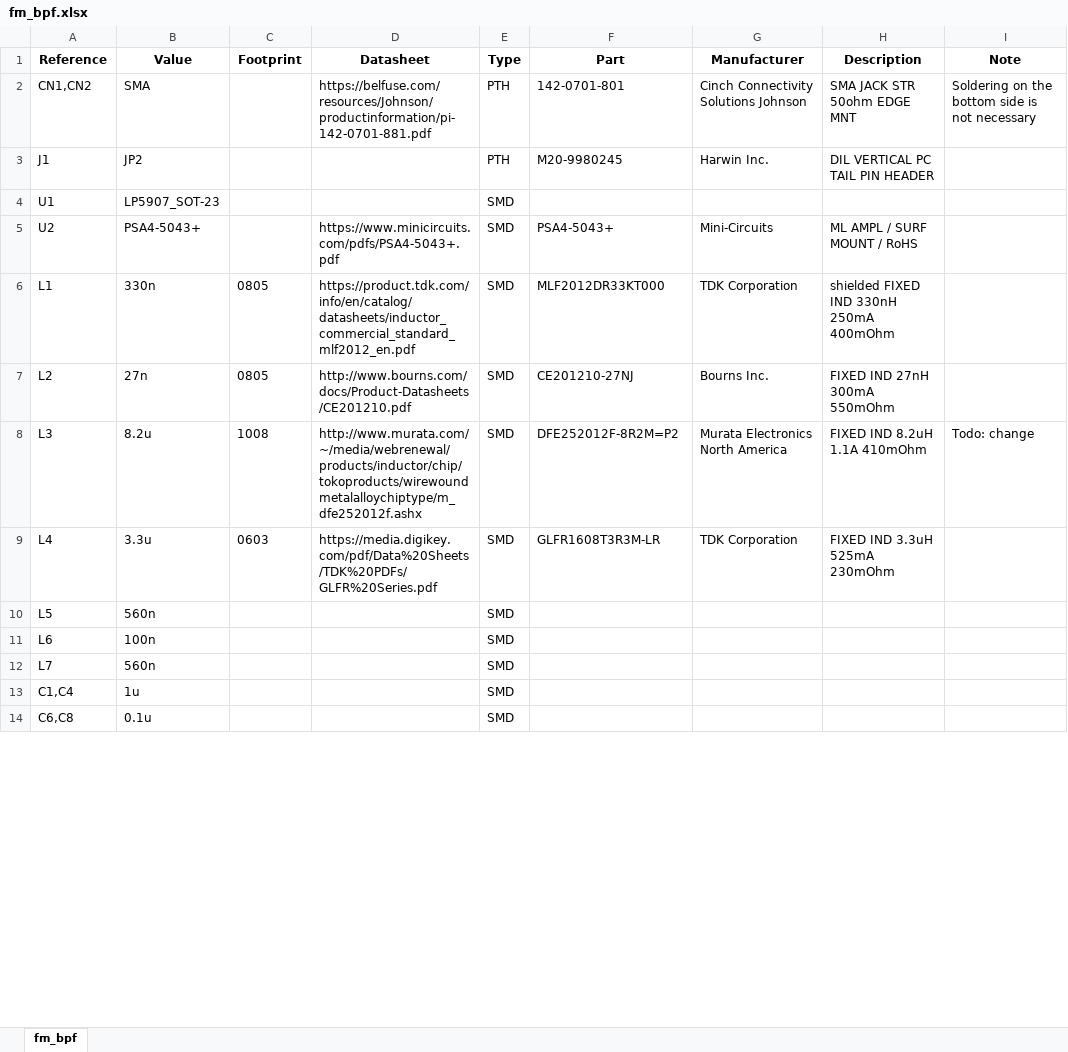
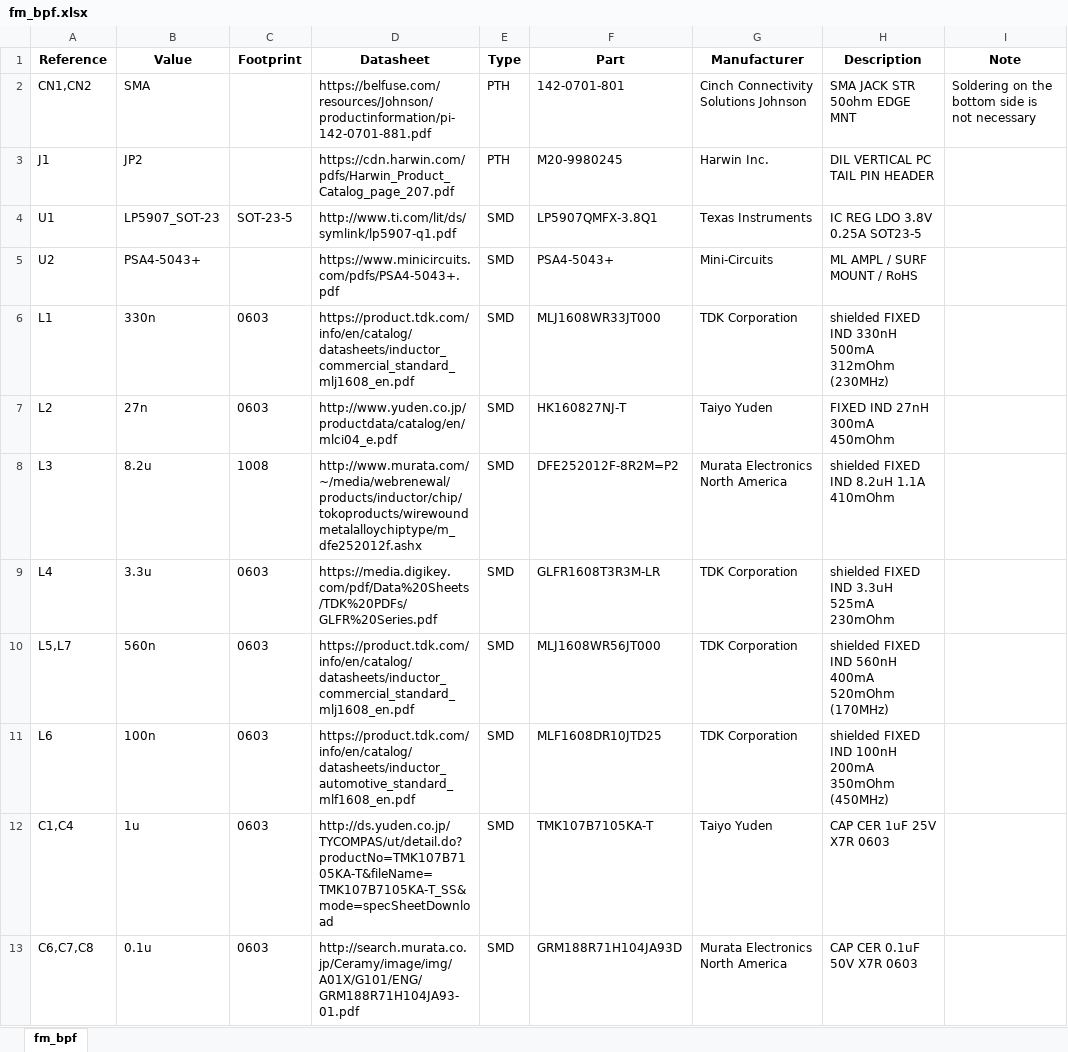
Before and after one commit to formalism/zturn-adc-fm-rx, an Excel workbook: Sch/fm_bpf/fm_bpf.xlsx, sheet fm_bpf, drawn as a sheet; only a part is shown; values as stored, in another font and other column widths than the file's, no borders; removed rows and columns are numbered as before the commit, all else as after; the diff covers the shown part only; the diff names each change by its address in the sheet, - before the commit and + after, or states it on an @@ line.

Commit message:
BOM list done

```diff
--- a/Sch/fm_bpf/fm_bpf.xlsx (sheet fm_bpf)
+++ b/Sch/fm_bpf/fm_bpf.xlsx (sheet fm_bpf)
-D3 (Datasheet): (empty)
+D3 (Datasheet): https://cdn.harwin.com/pdfs/Harwin_Product_Catalog_page_207.pdf
-C4 (Footprint): (empty)
+C4 (Footprint): SOT-23-5
-D4 (Datasheet): (empty)
+D4 (Datasheet): http://www.ti.com/lit/ds/symlink/lp5907-q1.pdf
-F4 (Part): (empty)
+F4 (Part): LP5907QMFX-3.8Q1
-G4 (Manufacturer): (empty)
+G4 (Manufacturer): Texas Instruments
-H4 (Description): (empty)
+H4 (Description): IC REG LDO 3.8V 0.25A SOT23-5
-C6:C7 (Footprint): 0805
+C6:C7 (Footprint): 0603
-D6 (Datasheet): https://product.tdk.com/info/en/catalog/datasheets/inductor_commercial_standard_mlf2012_en.pdf
+D6 (Datasheet): https://product.tdk.com/info/en/catalog/datasheets/inductor_commercial_standard_mlj1608_en.pdf
-F6 (Part): MLF2012DR33KT000
+F6 (Part): MLJ1608WR33JT000
-H6 (Description): shielded FIXED IND 330nH 250mA 400mOhm
+H6 (Description): shielded FIXED IND 330nH 500mA 312mOhm (230MHz)
-D7 (Datasheet): http://www.bourns.com/docs/Product-Datasheets/CE201210.pdf
+D7 (Datasheet): http://www.yuden.co.jp/productdata/catalog/en/mlci04_e.pdf
-F7 (Part): CE201210-27NJ
+F7 (Part): HK160827NJ-T
-G7 (Manufacturer): Bourns Inc.
+G7 (Manufacturer): Taiyo Yuden
-H7 (Description): FIXED IND 27nH 300mA 550mOhm
+H7 (Description): FIXED IND 27nH 300mA 450mOhm
-H8 (Description): FIXED IND 8.2uH 1.1A 410mOhm
+H8 (Description): shielded FIXED IND 8.2uH 1.1A 410mOhm
-I8 (Note): Todo: change
+I8 (Note): (empty)
-H9 (Description): FIXED IND 3.3uH 525mA 230mOhm
+H9 (Description): shielded FIXED IND 3.3uH 525mA 230mOhm
-row 10: L5 | 560n |  |  | SMD
+row 10: L5,L7 | 560n | 0603 | https://product.tdk.com/info/en/catalog/datasheets/inductor_commercial_standard_mlj1608_en.pdf | SMD | MLJ1608WR56JT000 | TDK Corporation | shielded FIXED IND 560nH 400mA 520mOhm (170MHz)
-C11 (Footprint): (empty)
+C11 (Footprint): 0603
-D11 (Datasheet): (empty)
+D11 (Datasheet): https://product.tdk.com/info/en/catalog/datasheets/inductor_automotive_standard_mlf1608_en.pdf
-F11 (Part): (empty)
+F11 (Part): MLF1608DR10JTD25
-G11 (Manufacturer): (empty)
+G11 (Manufacturer): TDK Corporation
-H11 (Description): (empty)
+H11 (Description): shielded FIXED IND 100nH 200mA 350mOhm (450MHz)
-row 12: L7 | 560n |  |  | SMD
-C12 (Footprint): (empty)
+C12 (Footprint): 0603
-D12 (Datasheet): (empty)
+D12 (Datasheet): http://ds.yuden.co.jp/TYCOMPAS/ut/detail.do?productNo=TMK107B7105KA-T&fileName=TMK107B7105KA-T_SS&mode=specSheetDownload
-F12 (Part): (empty)
+F12 (Part): TMK107B7105KA-T
-G12 (Manufacturer): (empty)
+G12 (Manufacturer): Taiyo Yuden
-H12 (Description): (empty)
+H12 (Description): CAP CER 1uF 25V X7R 0603
-row 14: C6,C8 | 0.1u |  |  | SMD
+row 13: C6,C7,C8 | 0.1u | 0603 | http://search.murata.co.jp/Ceramy/image/img/A01X/G101/ENG/GRM188R71H104JA93-01.pdf | SMD | GRM188R71H104JA93D | Murata Electronics North America | CAP CER 0.1uF 50V X7R 0603
```
Also changed, not shown: 1 removed row, 46 edited cells and cell formats elsewhere in this sheet, 1 other file.
